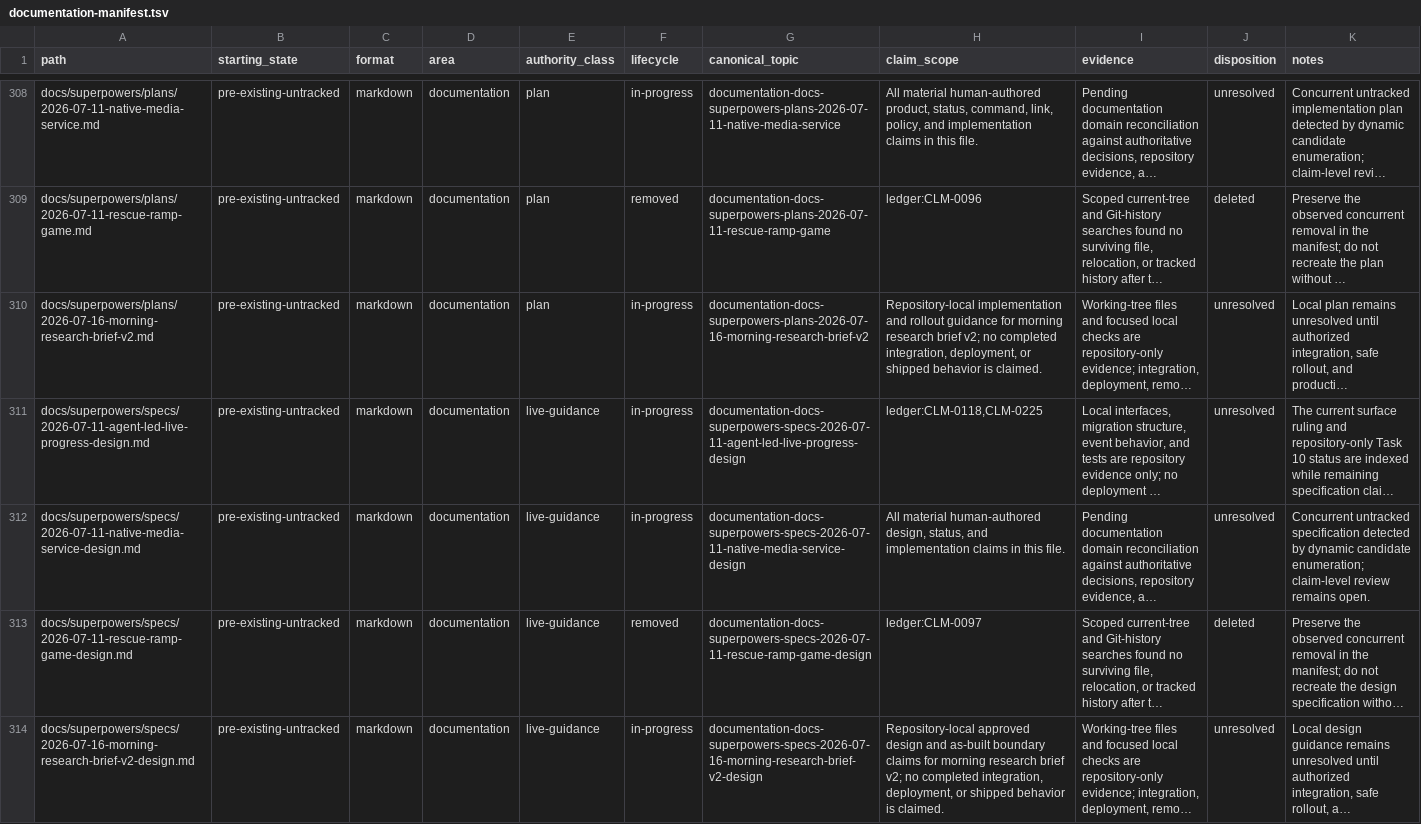
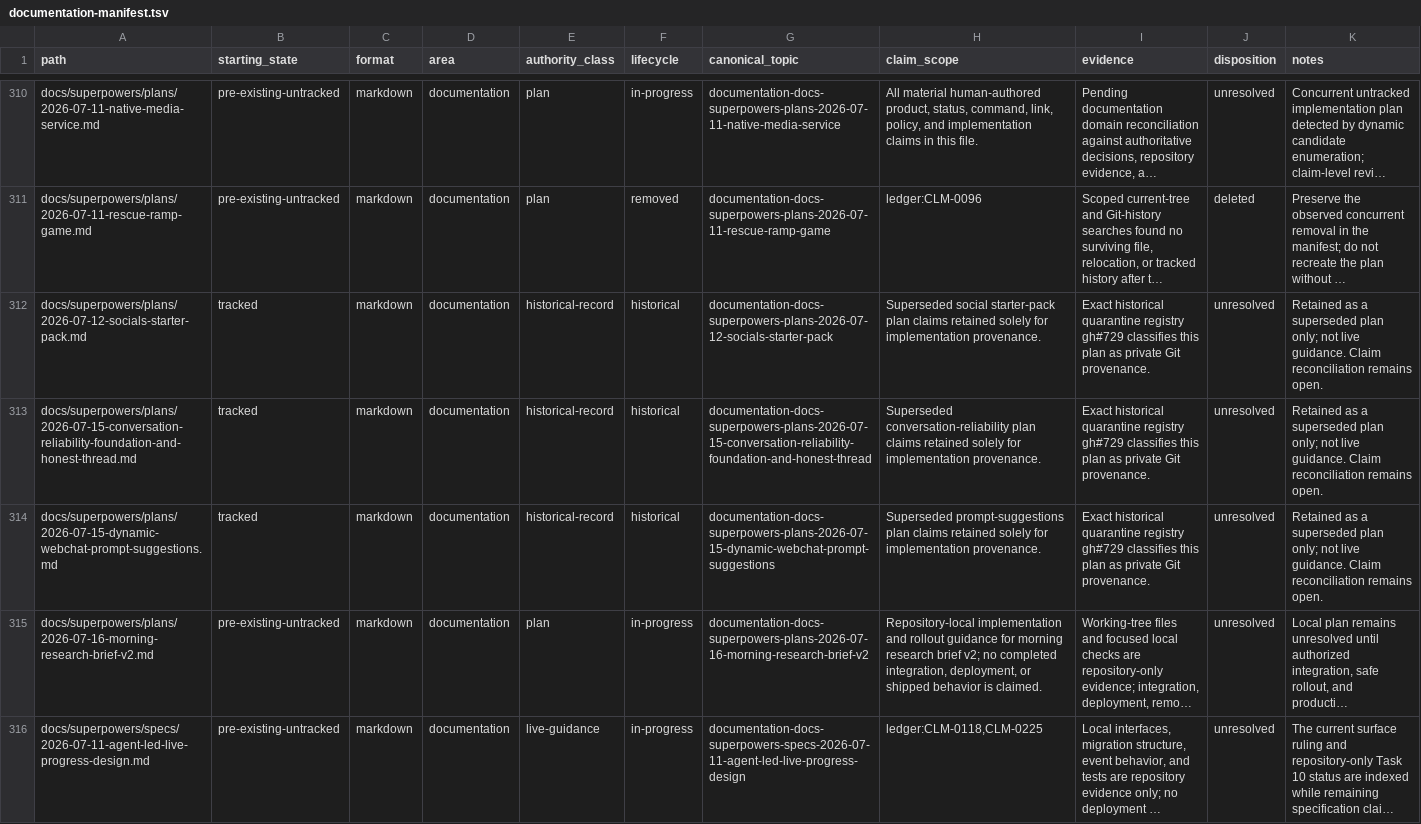
Before and after one commit to sidneyswift/homa, a TSV file: docs/homa-planning/reconciliation/documentation-manifest.tsv, drawn as a sheet; only a part is shown, gaps mark what is left out; the shorter side is filled out with more unchanged rows; long unchanged cells end in …; the diff covers the shown part only; the diff names each change by its address in the sheet, - before the commit and + after, or states it on an @@ line.

```diff
--- a/docs/homa-planning/reconciliation/documentation-manifest.tsv
+++ b/docs/homa-planning/reconciliation/documentation-manifest.tsv
+row 312: docs/superpowers/plans/2026-07-12-socials-starter-pack.md | tracked | markdown | documentation | historical-record | historical | documentation-docs-superpowers-plans-2026-07-12-socials-starter-pack | Superseded social starter-pack plan claims retained solely for implementation provenance. | Exact historical quarantine registry gh#729 classifies this plan as private Git provenance. | unresolved | Retained as a superseded plan only; not live guidance. Claim reconciliation remains open.
+row 313: docs/superpowers/plans/2026-07-15-conversation-reliability-foundation-and-honest-thread.md | tracked | markdown | documentation | historical-record | historical | documentation-docs-superpowers-plans-2026-07-15-conversation-reliability-foundation-and-honest-thread | Superseded conversation-reliability plan claims retained solely for implementation provenance. | Exact historical quarantine registry gh#729 classifies this plan as private Git provenance. | unresolved | Retained as a superseded plan only; not live guidance. Claim reconciliation remains open.
+row 314: docs/superpowers/plans/2026-07-15-dynamic-webchat-prompt-suggestions.md | tracked | markdown | documentation | historical-record | historical | documentation-docs-superpowers-plans-2026-07-15-dynamic-webchat-prompt-suggestions | Superseded prompt-suggestions plan claims retained solely for implementation provenance. | Exact historical quarantine registry gh#729 classifies this plan as private Git provenance. | unresolved | Retained as a superseded plan only; not live guidance. Claim reconciliation remains open.
```
Also changed, not shown: 4 added rows and 32 edited cells elsewhere in this file, 35 other files.
